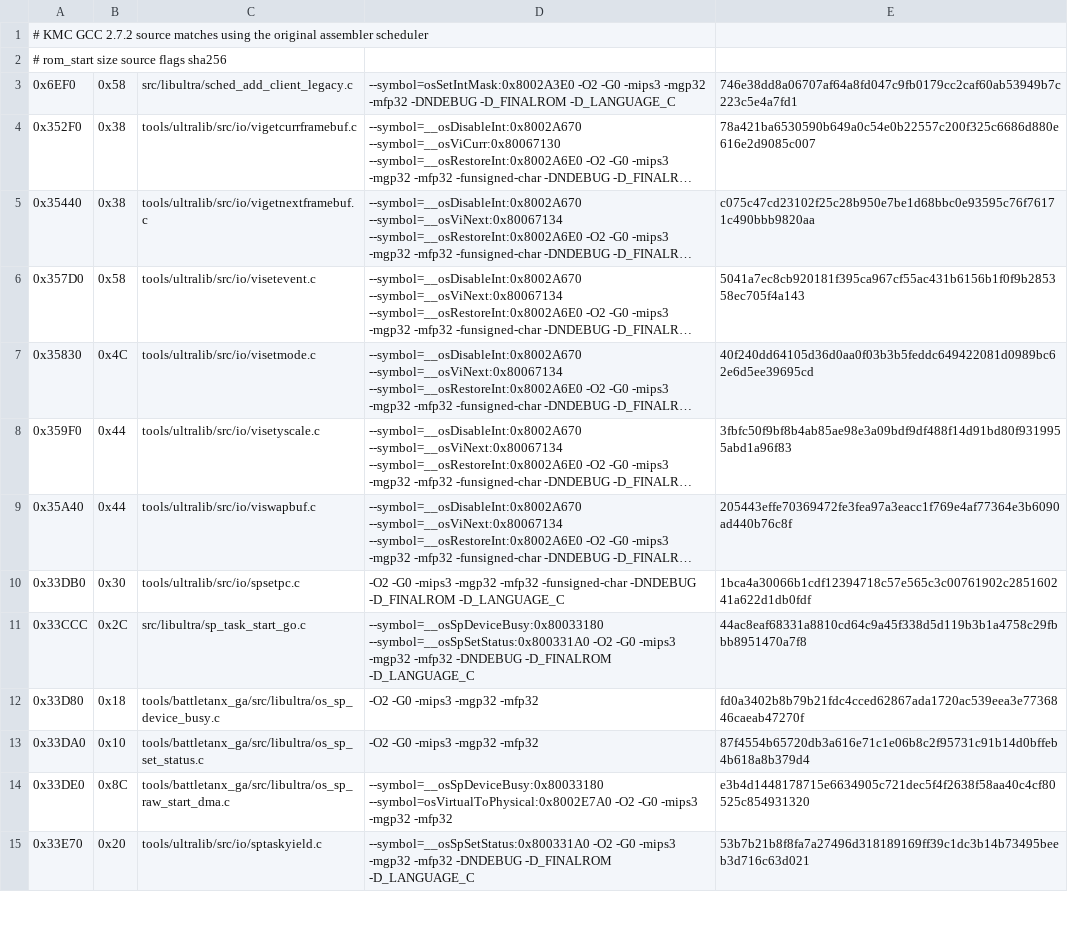
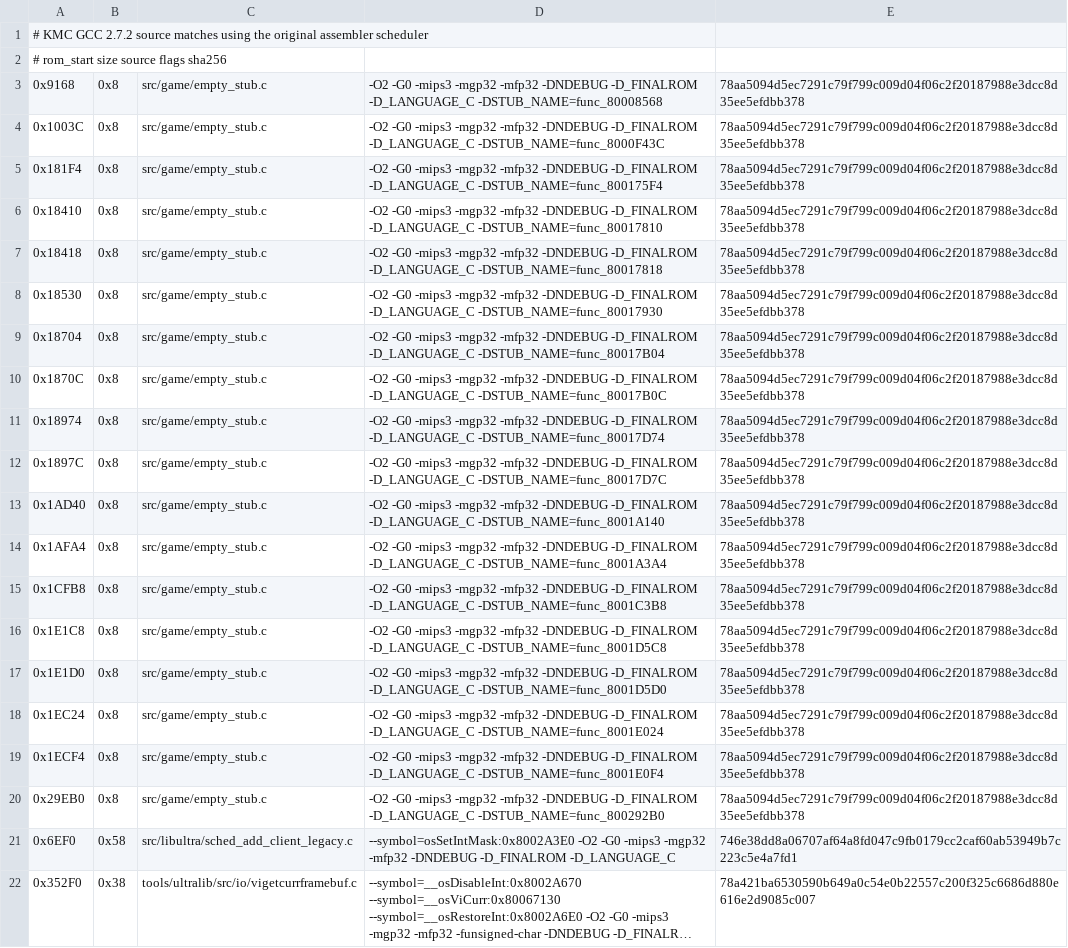
Before and after one commit to TheGh0stShip/Sydney-2000-N64-Prototype, a TSV file: config/matching_kmc_as.tsv, drawn as a sheet; only a part is shown; the shorter side is filled out with more unchanged rows; long unchanged cells end in ….

Commit message:
Match empty game callbacks

```diff
--- a/config/matching_kmc_as.tsv
+++ b/config/matching_kmc_as.tsv
@@ -2,2 +2,20 @@
 # rom_start size source flags sha256
+0x9168	0x8	src/game/empty_stub.c	-O2 -G0 -mips3 -mgp32 -mfp32 -DNDEBUG -D_FINALROM -D_LANGUAGE_C -DSTUB_NAME=func_80008568	78aa5094d5ec7291c79f799c009d04f06c2f20187988e3dcc8d35ee5efdbb378
+0x1003C	0x8	src/game/empty_stub.c	-O2 -G0 -mips3 -mgp32 -mfp32 -DNDEBUG -D_FINALROM -D_LANGUAGE_C -DSTUB_NAME=func_8000F43C	78aa5094d5ec7291c79f799c009d04f06c2f20187988e3dcc8d35ee5efdbb378
+0x181F4	0x8	src/game/empty_stub.c	-O2 -G0 -mips3 -mgp32 -mfp32 -DNDEBUG -D_FINALROM -D_LANGUAGE_C -DSTUB_NAME=func_800175F4	78aa5094d5ec7291c79f799c009d04f06c2f20187988e3dcc8d35ee5efdbb378
+0x18410	0x8	src/game/empty_stub.c	-O2 -G0 -mips3 -mgp32 -mfp32 -DNDEBUG -D_FINALROM -D_LANGUAGE_C -DSTUB_NAME=func_80017810	78aa5094d5ec7291c79f799c009d04f06c2f20187988e3dcc8d35ee5efdbb378
+0x18418	0x8	src/game/empty_stub.c	-O2 -G0 -mips3 -mgp32 -mfp32 -DNDEBUG -D_FINALROM -D_LANGUAGE_C -DSTUB_NAME=func_80017818	78aa5094d5ec7291c79f799c009d04f06c2f20187988e3dcc8d35ee5efdbb378
+0x18530	0x8	src/game/empty_stub.c	-O2 -G0 -mips3 -mgp32 -mfp32 -DNDEBUG -D_FINALROM -D_LANGUAGE_C -DSTUB_NAME=func_80017930	78aa5094d5ec7291c79f799c009d04f06c2f20187988e3dcc8d35ee5efdbb378
+0x18704	0x8	src/game/empty_stub.c	-O2 -G0 -mips3 -mgp32 -mfp32 -DNDEBUG -D_FINALROM -D_LANGUAGE_C -DSTUB_NAME=func_80017B04	78aa5094d5ec7291c79f799c009d04f06c2f20187988e3dcc8d35ee5efdbb378
+0x1870C	0x8	src/game/empty_stub.c	-O2 -G0 -mips3 -mgp32 -mfp32 -DNDEBUG -D_FINALROM -D_LANGUAGE_C -DSTUB_NAME=func_80017B0C	78aa5094d5ec7291c79f799c009d04f06c2f20187988e3dcc8d35ee5efdbb378
+0x18974	0x8	src/game/empty_stub.c	-O2 -G0 -mips3 -mgp32 -mfp32 -DNDEBUG -D_FINALROM -D_LANGUAGE_C -DSTUB_NAME=func_80017D74	78aa5094d5ec7291c79f799c009d04f06c2f20187988e3dcc8d35ee5efdbb378
+0x1897C	0x8	src/game/empty_stub.c	-O2 -G0 -mips3 -mgp32 -mfp32 -DNDEBUG -D_FINALROM -D_LANGUAGE_C -DSTUB_NAME=func_80017D7C	78aa5094d5ec7291c79f799c009d04f06c2f20187988e3dcc8d35ee5efdbb378
+0x1AD40	0x8	src/game/empty_stub.c	-O2 -G0 -mips3 -mgp32 -mfp32 -DNDEBUG -D_FINALROM -D_LANGUAGE_C -DSTUB_NAME=func_8001A140	78aa5094d5ec7291c79f799c009d04f06c2f20187988e3dcc8d35ee5efdbb378
+0x1AFA4	0x8	src/game/empty_stub.c	-O2 -G0 -mips3 -mgp32 -mfp32 -DNDEBUG -D_FINALROM -D_LANGUAGE_C -DSTUB_NAME=func_8001A3A4	78aa5094d5ec7291c79f799c009d04f06c2f20187988e3dcc8d35ee5efdbb378
+0x1CFB8	0x8	src/game/empty_stub.c	-O2 -G0 -mips3 -mgp32 -mfp32 -DNDEBUG -D_FINALROM -D_LANGUAGE_C -DSTUB_NAME=func_8001C3B8	78aa5094d5ec7291c79f799c009d04f06c2f20187988e3dcc8d35ee5efdbb378
+0x1E1C8	0x8	src/game/empty_stub.c	-O2 -G0 -mips3 -mgp32 -mfp32 -DNDEBUG -D_FINALROM -D_LANGUAGE_C -DSTUB_NAME=func_8001D5C8	78aa5094d5ec7291c79f799c009d04f06c2f20187988e3dcc8d35ee5efdbb378
+0x1E1D0	0x8	src/game/empty_stub.c	-O2 -G0 -mips3 -mgp32 -mfp32 -DNDEBUG -D_FINALROM -D_LANGUAGE_C -DSTUB_NAME=func_8001D5D0	78aa5094d5ec7291c79f799c009d04f06c2f20187988e3dcc8d35ee5efdbb378
+0x1EC24	0x8	src/game/empty_stub.c	-O2 -G0 -mips3 -mgp32 -mfp32 -DNDEBUG -D_FINALROM -D_LANGUAGE_C -DSTUB_NAME=func_8001E024	78aa5094d5ec7291c79f799c009d04f06c2f20187988e3dcc8d35ee5efdbb378
+0x1ECF4	0x8	src/game/empty_stub.c	-O2 -G0 -mips3 -mgp32 -mfp32 -DNDEBUG -D_FINALROM -D_LANGUAGE_C -DSTUB_NAME=func_8001E0F4	78aa5094d5ec7291c79f799c009d04f06c2f20187988e3dcc8d35ee5efdbb378
+0x29EB0	0x8	src/game/empty_stub.c	-O2 -G0 -mips3 -mgp32 -mfp32 -DNDEBUG -D_FINALROM -D_LANGUAGE_C -DSTUB_NAME=func_800292B0	78aa5094d5ec7291c79f799c009d04f06c2f20187988e3dcc8d35ee5efdbb378
 0x6EF0	0x58	src/libultra/sched_add_client_legacy.c	--symbol=osSetIntMask:0x8002A3E0 -O2 -G0 -mips3 -mgp32 -mfp32 -DNDEBUG -D_FINALROM -D_LANGUAGE_C	746e38dd8a06707af64a8fd047c9fb0179cc2caf60ab53949b7c223c5e4a7fd1
```
Also changed, not shown: 2 other files.
